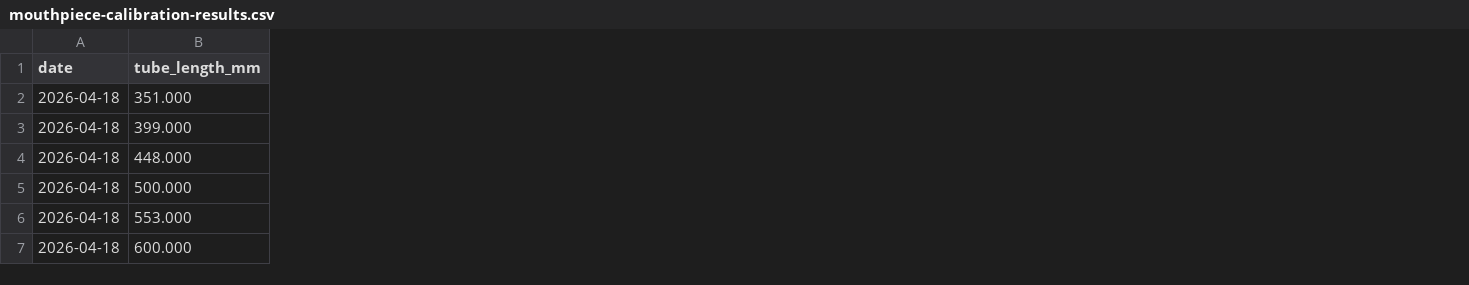
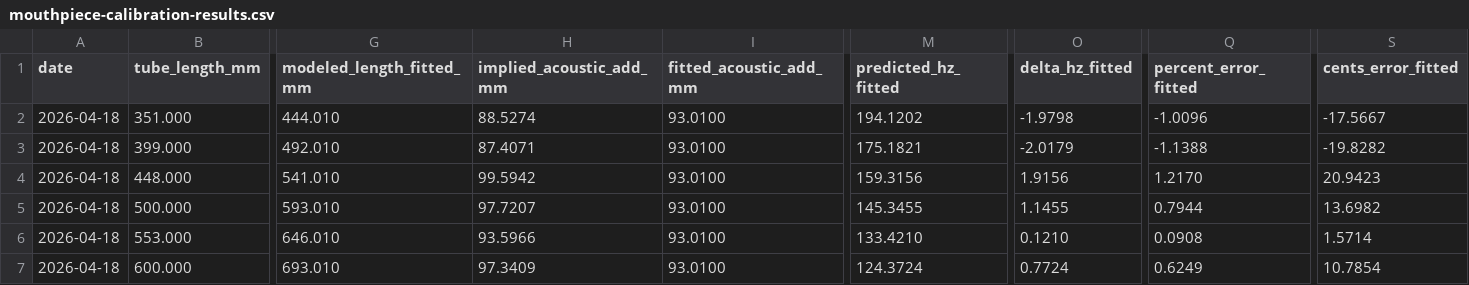
Before and after one commit to sexyUnderwriter/Tube-Physics, a CSV file: clarinet-bore-lab/mouthpiece-calibration-results.csv, drawn as a sheet; only a part is shown, gaps mark what is left out; the diff covers the shown part only; the diff names each change by its address in the sheet, - before the commit and + after, or states it on an @@ line.

Commit message:
feat: update mouthpiece calibration results and enhance calibration fitting logic

```diff
--- a/clarinet-bore-lab/mouthpiece-calibration-results.csv
+++ b/clarinet-bore-lab/mouthpiece-calibration-results.csv
+column G (modeled_length_fitted_mm), rows 2-7: 444.010 | 492.010 | 541.010 | 593.010 | 646.010 | 693.010
+column H (implied_acoustic_add_mm), rows 2-7: 88.5274 | 87.4071 | 99.5942 | 97.7207 | 93.5966 | 97.3409
+column I (fitted_acoustic_add_mm), rows 2-7: all 93.0100
+column M (predicted_hz_fitted), rows 2-7: 194.1202 | 175.1821 | 159.3156 | 145.3455 | 133.4210 | 124.3724
+column O (delta_hz_fitted), rows 2-7: -1.9798 | -2.0179 | 1.9156 | 1.1455 | 0.1210 | 0.7724
+column Q (percent_error_fitted), rows 2-7: -1.0096 | -1.1388 | 1.2170 | 0.7944 | 0.0908 | 0.6249
+column S (cents_error_fitted), rows 2-7: -17.5667 | -19.8282 | 20.9423 | 13.6982 | 1.5714 | 10.7854
```
Also changed, not shown: 5 edited cells elsewhere in this file, 3 other files.
